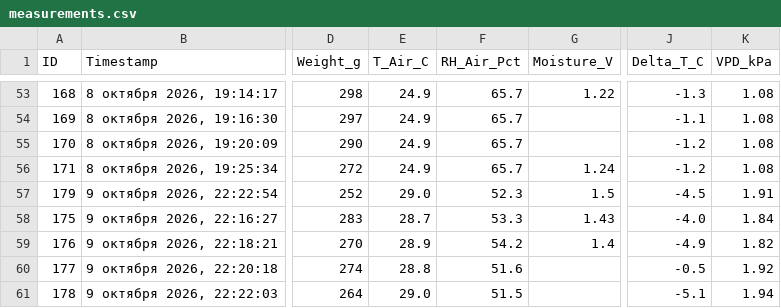
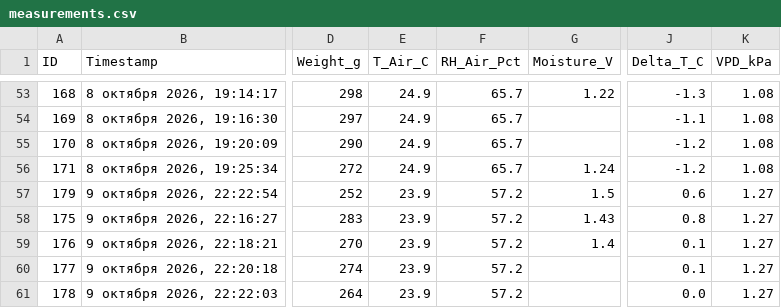
Before and after one commit to ezicvtumane/plant-stress-ndvi, a CSV file: data/measurements.csv, drawn as a sheet; only a part is shown, gaps mark what is left out; the diff names each change by its address in the sheet, - before the commit and + after, or states it on an @@ line.

Commit message:
feat: use windowsill xiaomi sensor for ambient climate and delta_t, fix overheated box readings

```diff
--- a/data/measurements.csv
+++ b/data/measurements.csv
-E57 (T_Air_C): 29.0
+E57 (T_Air_C): 23.9
-F57 (RH_Air_Pct): 52.3
+F57 (RH_Air_Pct): 57.2
-J57 (Delta_T_C): -4.5
+J57 (Delta_T_C): 0.6
-K57 (VPD_kPa): 1.91
+K57 (VPD_kPa): 1.27
-E58 (T_Air_C): 28.7
+E58 (T_Air_C): 23.9
-F58 (RH_Air_Pct): 53.3
+F58 (RH_Air_Pct): 57.2
-J58 (Delta_T_C): -4.0
+J58 (Delta_T_C): 0.8
-K58 (VPD_kPa): 1.84
+K58 (VPD_kPa): 1.27
-E59 (T_Air_C): 28.9
+E59 (T_Air_C): 23.9
-F59 (RH_Air_Pct): 54.2
+F59 (RH_Air_Pct): 57.2
-J59 (Delta_T_C): -4.9
+J59 (Delta_T_C): 0.1
-K59 (VPD_kPa): 1.82
+K59 (VPD_kPa): 1.27
-E60 (T_Air_C): 28.8
+E60 (T_Air_C): 23.9
-F60 (RH_Air_Pct): 51.6
+F60 (RH_Air_Pct): 57.2
-J60 (Delta_T_C): -0.5
+J60 (Delta_T_C): 0.1
-K60 (VPD_kPa): 1.92
+K60 (VPD_kPa): 1.27
-E61 (T_Air_C): 29.0
+E61 (T_Air_C): 23.9
-F61 (RH_Air_Pct): 51.5
+F61 (RH_Air_Pct): 57.2
-J61 (Delta_T_C): -5.1
+J61 (Delta_T_C): 0.0
-K61 (VPD_kPa): 1.94
+K61 (VPD_kPa): 1.27
```
Also changed, not shown: data/experiments/exp_1791463544/measurements.csv, 3 other files.
